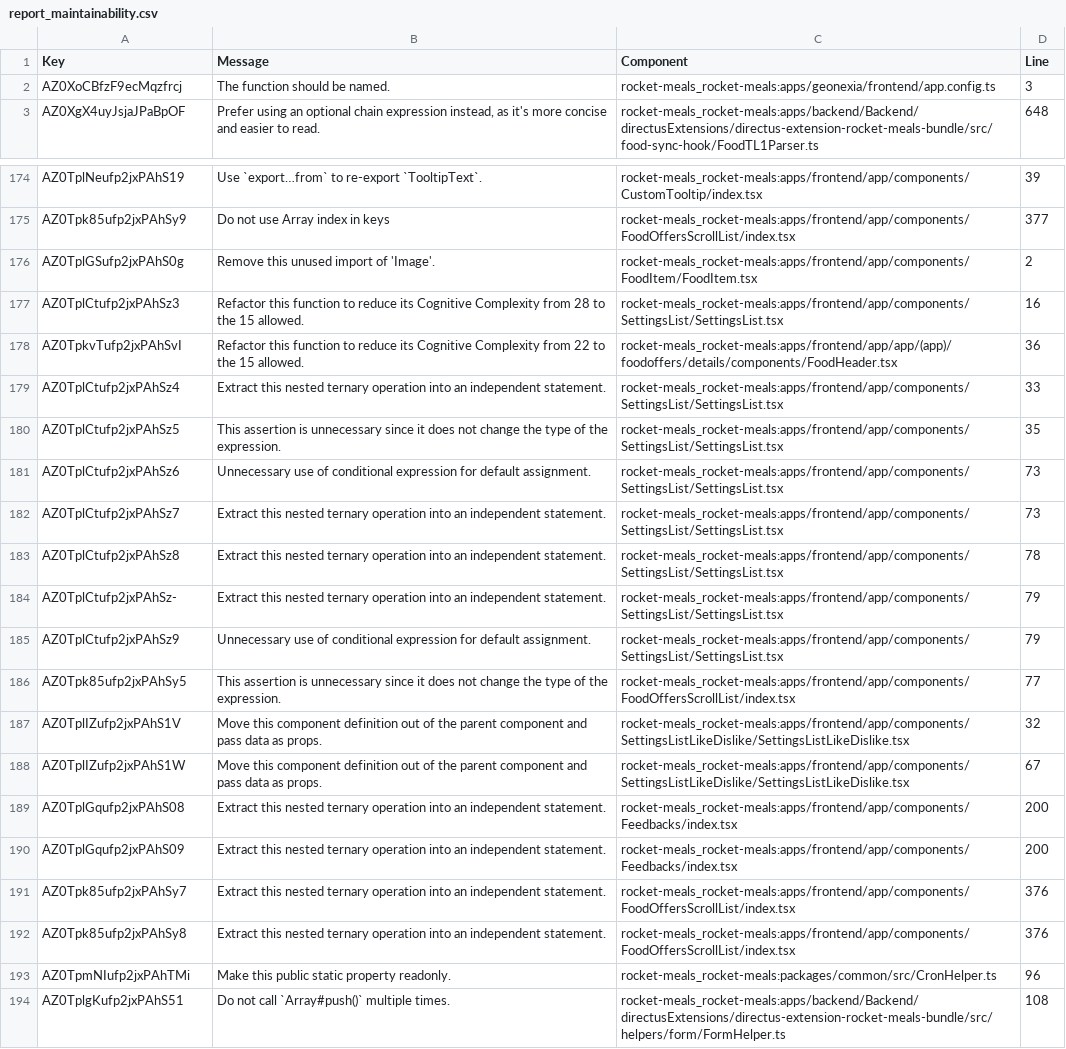
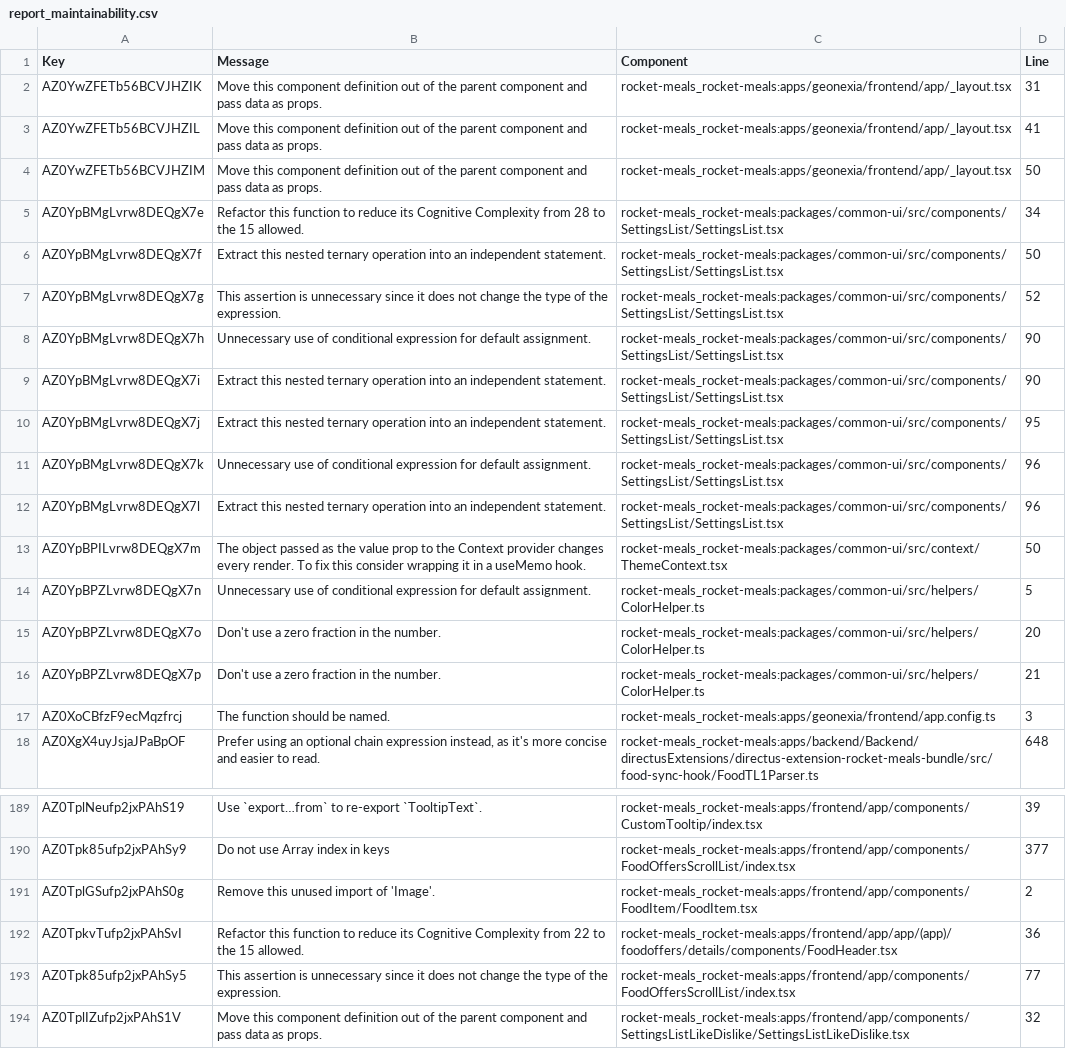
Before and after one commit to rocket-meals/swosy, a CSV file: reports/sonarCloud/report_maintainability.csv, drawn as a sheet; only a part is shown, gaps mark what is left out; the shorter side is filled out with more unchanged rows; the diff covers the shown part only.

```diff
--- a/reports/sonarCloud/report_maintainability.csv
+++ b/reports/sonarCloud/report_maintainability.csv
@@ -1,2 +1,17 @@
 Key,Message,Component,Line
+"AZ0YwZFETb56BCVJHZIK","Move this component definition out of the parent component and pass data as props.","rocket-meals_rocket-meals:apps/geonexia/frontend/app/_layout.tsx",31
+"AZ0YwZFETb56BCVJHZIL","Move this component definition out of the parent component and pass data as props.","rocket-meals_rocket-meals:apps/geonexia/frontend/app/_layout.tsx",41
+"AZ0YwZFETb56BCVJHZIM","Move this component definition out of the parent component and pass data as props.","rocket-meals_rocket-meals:apps/geonexia/frontend/app/_layout.tsx",50
+"AZ0YpBMgLvrw8DEQgX7e","Refactor this function to reduce its Cognitive Complexity from 28 to the 15 allowed.","rocket-meals_rocket-meals:packages/common-ui/src/components/SettingsList/SettingsList.tsx",34
+"AZ0YpBMgLvrw8DEQgX7f","Extract this nested ternary operation into an independent statement.","rocket-meals_rocket-meals:packages/common-ui/src/components/SettingsList/SettingsList.tsx",50
+"AZ0YpBMgLvrw8DEQgX7g","This assertion is unnecessary since it does not change the type of the expression.","rocket-meals_rocket-meals:packages/common-ui/src/components/SettingsList/SettingsList.tsx",52
+"AZ0YpBMgLvrw8DEQgX7h","Unnecessary use of conditional expression for default assignment.","rocket-meals_rocket-meals:packages/common-ui/src/components/SettingsList/SettingsList.tsx",90
+"AZ0YpBMgLvrw8DEQgX7i","Extract this nested ternary operation into an independent statement.","rocket-meals_rocket-meals:packages/common-ui/src/components/SettingsList/SettingsList.tsx",90
+"AZ0YpBMgLvrw8DEQgX7j","Extract this nested ternary operation into an independent statement.","rocket-meals_rocket-meals:packages/common-ui/src/components/SettingsList/SettingsList.tsx",95
+"AZ0YpBMgLvrw8DEQgX7k","Unnecessary use of conditional expression for default assignment.","rocket-meals_rocket-meals:packages/common-ui/src/components/SettingsList/SettingsList.tsx",96
+"AZ0YpBMgLvrw8DEQgX7l","Extract this nested ternary operation into an independent statement.","rocket-meals_rocket-meals:packages/common-ui/src/components/SettingsList/SettingsList.tsx",96
+"AZ0YpBPILvrw8DEQgX7m","The object passed as the value prop to the Context provider changes every render. To fix this consider wrapping it in a useMemo hook.","rocket-meals_rocket-meals:packages/common-ui/src/context/ThemeContext.tsx",50
+"AZ0YpBPZLvrw8DEQgX7n","Unnecessary use of conditional expression for default assignment.","rocket-meals_rocket-meals:packages/common-ui/src/helpers/ColorHelper.ts",5
+"AZ0YpBPZLvrw8DEQgX7o","Don't use a zero fraction in the number.","rocket-meals_rocket-meals:packages/common-ui/src/helpers/ColorHelper.ts",20
+"AZ0YpBPZLvrw8DEQgX7p","Don't use a zero fraction in the number.","rocket-meals_rocket-meals:packages/common-ui/src/helpers/ColorHelper.ts",21
 "AZ0XoCBfzF9ecMqzfrcj","The function should be named.","rocket-meals_rocket-meals:apps/geonexia/frontend/app.config.ts",3
@@ -176,11 +191,3 @@ Key,Message,Component,Line
 "AZ0TplGSufp2jxPAhS0g","Remove this unused import of 'Image'.","rocket-meals_rocket-meals:apps/frontend/app/components/FoodItem/FoodItem.tsx",2
-"AZ0TplCtufp2jxPAhSz3","Refactor this function to reduce its Cognitive Complexity from 28 to the 15 allowed.","rocket-meals_rocket-meals:apps/frontend/app/components/SettingsList/SettingsList.tsx",16
 "AZ0TpkvTufp2jxPAhSvI","Refactor this function to reduce its Cognitive Complexity from 22 to the 15 allowed.","rocket-meals_rocket-meals:apps/frontend/app/app/(app)/foodoffers/details/components/FoodHeader.tsx",36
-"AZ0TplCtufp2jxPAhSz4","Extract this nested ternary operation into an independent statement.","rocket-meals_rocket-meals:apps/frontend/app/components/SettingsList/SettingsList.tsx",33
-"AZ0TplCtufp2jxPAhSz5","This assertion is unnecessary since it does not change the type of the expression.","rocket-meals_rocket-meals:apps/frontend/app/components/SettingsList/SettingsList.tsx",35
-"AZ0TplCtufp2jxPAhSz6","Unnecessary use of conditional expression for default assignment.","rocket-meals_rocket-meals:apps/frontend/app/components/SettingsList/SettingsList.tsx",73
-"AZ0TplCtufp2jxPAhSz7","Extract this nested ternary operation into an independent statement.","rocket-meals_rocket-meals:apps/frontend/app/components/SettingsList/SettingsList.tsx",73
-"AZ0TplCtufp2jxPAhSz8","Extract this nested ternary operation into an independent statement.","rocket-meals_rocket-meals:apps/frontend/app/components/SettingsList/SettingsList.tsx",78
-"AZ0TplCtufp2jxPAhSz-","Extract this nested ternary operation into an independent statement.","rocket-meals_rocket-meals:apps/frontend/app/components/SettingsList/SettingsList.tsx",79
-"AZ0TplCtufp2jxPAhSz9","Unnecessary use of conditional expression for default assignment.","rocket-meals_rocket-meals:apps/frontend/app/components/SettingsList/SettingsList.tsx",79
 "AZ0Tpk85ufp2jxPAhSy5","This assertion is unnecessary since it does not change the type of the expression.","rocket-meals_rocket-meals:apps/frontend/app/components/FoodOffersScrollList/index.tsx",77
```
Also changed, not shown: 1 removed row elsewhere in this file, 1 other file.
